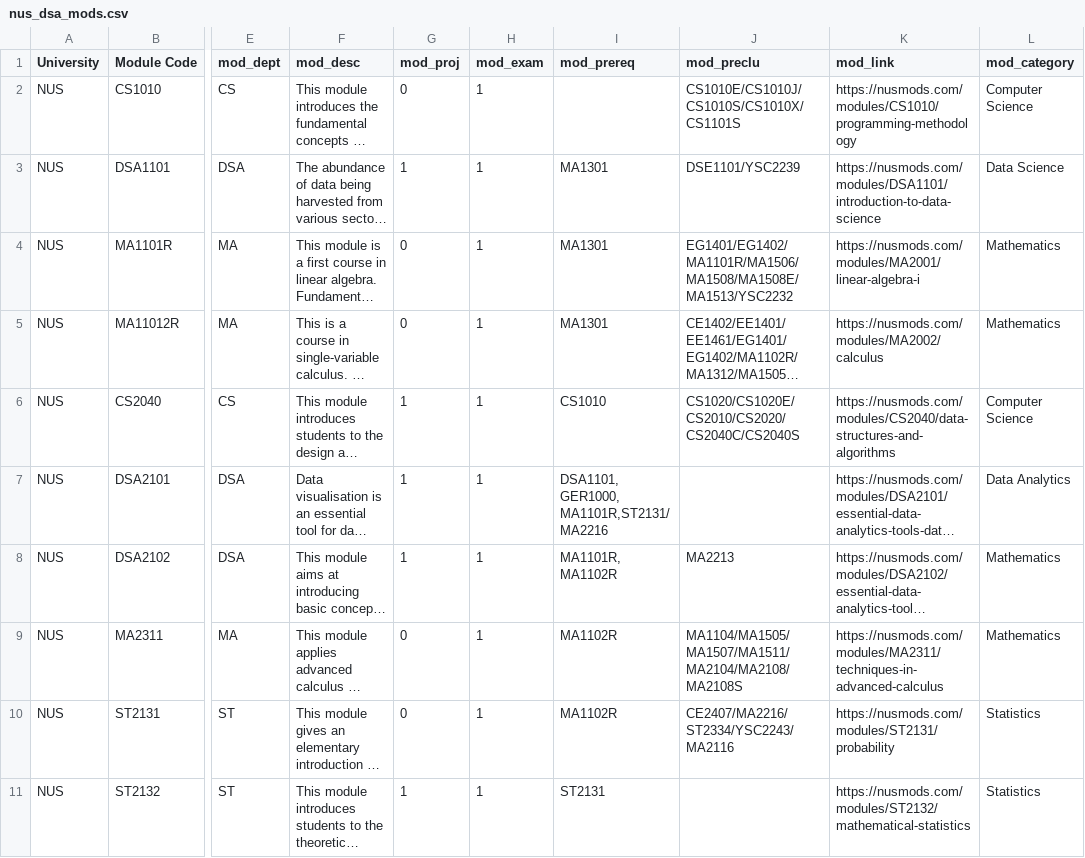
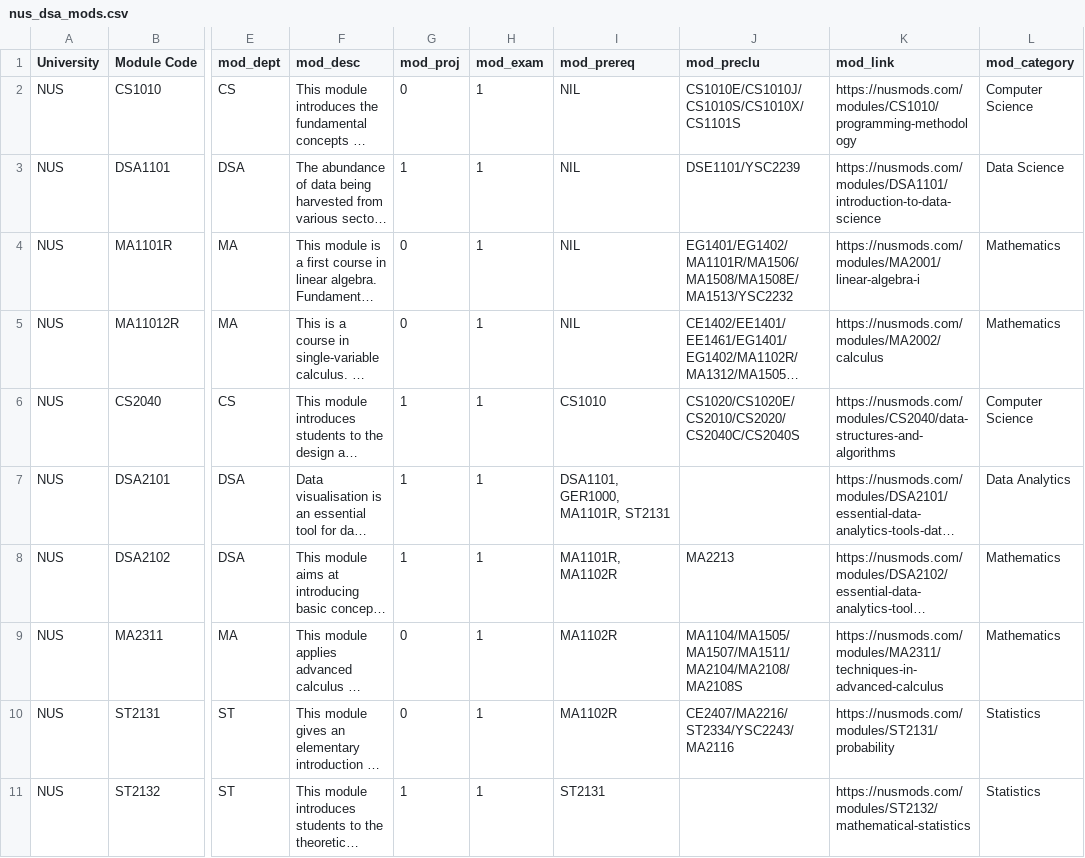
Before and after one commit to dsa3101-2220-12-ds/dsa3101-2220-12-ds, a CSV file: Backend/Data/university_courses_graph/nus_dsa_mods.csv, drawn as a sheet; only a part is shown, gaps mark what is left out; long unchanged cells end in …; the diff covers the shown part only; the diff names each change by its address in the sheet, - before the commit and + after, or states it on an @@ line.

Commit message:
Made the Pre-req graph for NUS modules

```diff
--- a/Backend/Data/university_courses_graph/nus_dsa_mods.csv
+++ b/Backend/Data/university_courses_graph/nus_dsa_mods.csv
-I2 (mod_prereq): (empty)
+I2 (mod_prereq): NIL
-I3:I5 (mod_prereq): MA1301
+I3:I5 (mod_prereq): NIL
-I7 (mod_prereq): DSA1101, GER1000, MA1101R,ST2131/ MA2216
+I7 (mod_prereq): DSA1101, GER1000, MA1101R, ST2131
```
Also changed, not shown: 6 edited cells elsewhere in this file, 3 other files.
